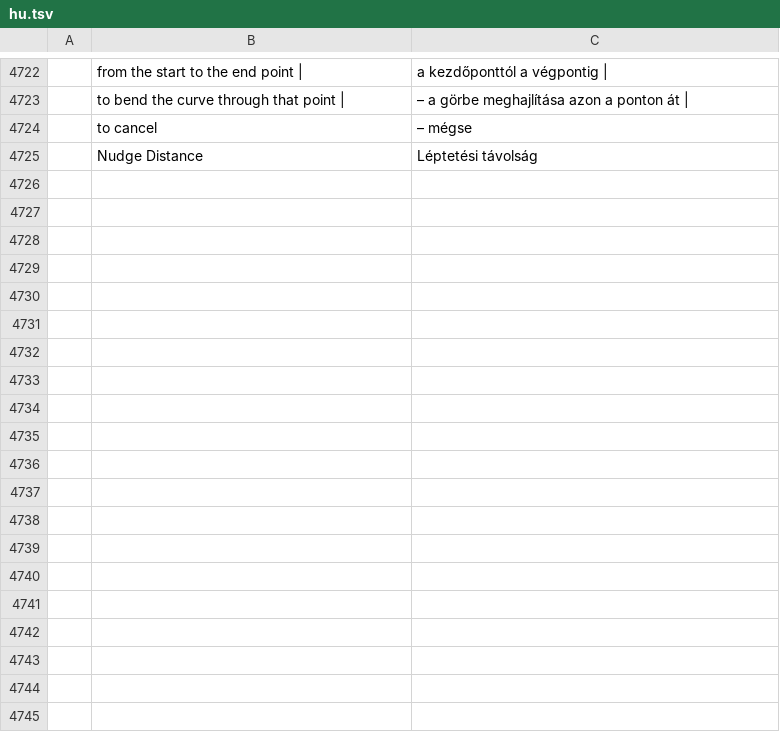
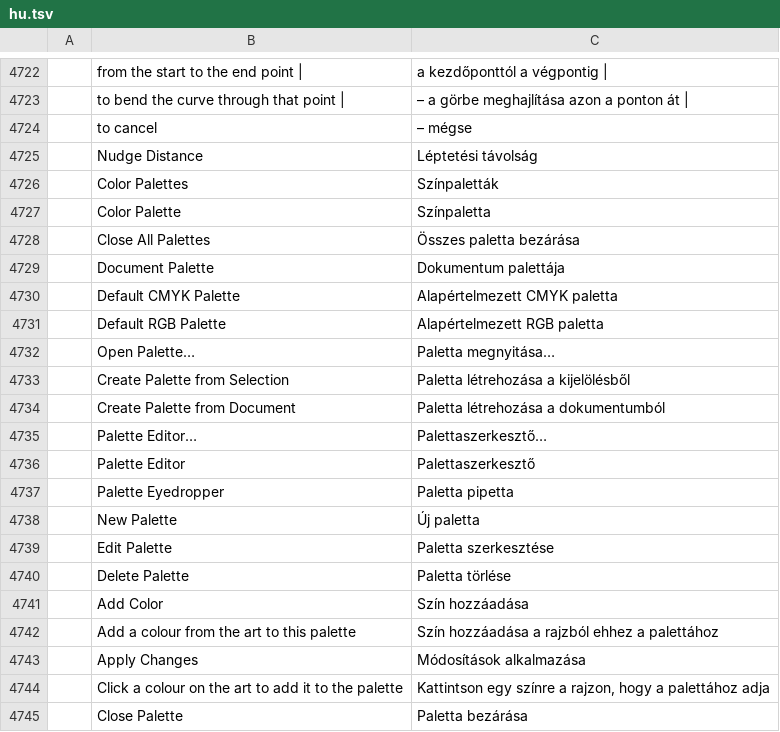
Before and after one commit to alefe7z/vetorial-pro, a TSV file: crates/ui-egui/src/i18n/hu.tsv, drawn as a sheet; only a part is shown, gaps mark what is left out; the diff covers the shown part only; the diff names each change by its address in the sheet, - before the commit and + after, or states it on an @@ line.

```diff
--- a/crates/ui-egui/src/i18n/hu.tsv
+++ b/crates/ui-egui/src/i18n/hu.tsv
+row 4726:  | Color Palettes | Színpaletták
+row 4727:  | Color Palette | Színpaletta
+row 4728:  | Close All Palettes | Összes paletta bezárása
+row 4729:  | Document Palette | Dokumentum palettája
+row 4730:  | Default CMYK Palette | Alapértelmezett CMYK paletta
+row 4731:  | Default RGB Palette | Alapértelmezett RGB paletta
+row 4732:  | Open Palette… | Paletta megnyitása…
+row 4733:  | Create Palette from Selection | Paletta létrehozása a kijelölésből
+row 4734:  | Create Palette from Document | Paletta létrehozása a dokumentumból
+row 4735:  | Palette Editor… | Palettaszerkesztő…
+row 4736:  | Palette Editor | Palettaszerkesztő
+row 4737:  | Palette Eyedropper | Paletta pipetta
+row 4738:  | New Palette | Új paletta
+row 4739:  | Edit Palette | Paletta szerkesztése
+row 4740:  | Delete Palette | Paletta törlése
+row 4741:  | Add Color | Szín hozzáadása
+row 4742:  | Add a colour from the art to this palette | Szín hozzáadása a rajzból ehhez a palettához
+row 4743:  | Apply Changes | Módosítások alkalmazása
+row 4744:  | Click a colour on the art to add it to the palette | Kattintson egy színre a rajzon, hogy a palettához adja
+row 4745:  | Close Palette | Paletta bezárása
```
Also changed, not shown: 29 added rows elsewhere in this file, crates/ui-egui/src/i18n/ja.tsv, crates/ui-egui/src/i18n/ko.tsv, 33 other files.
